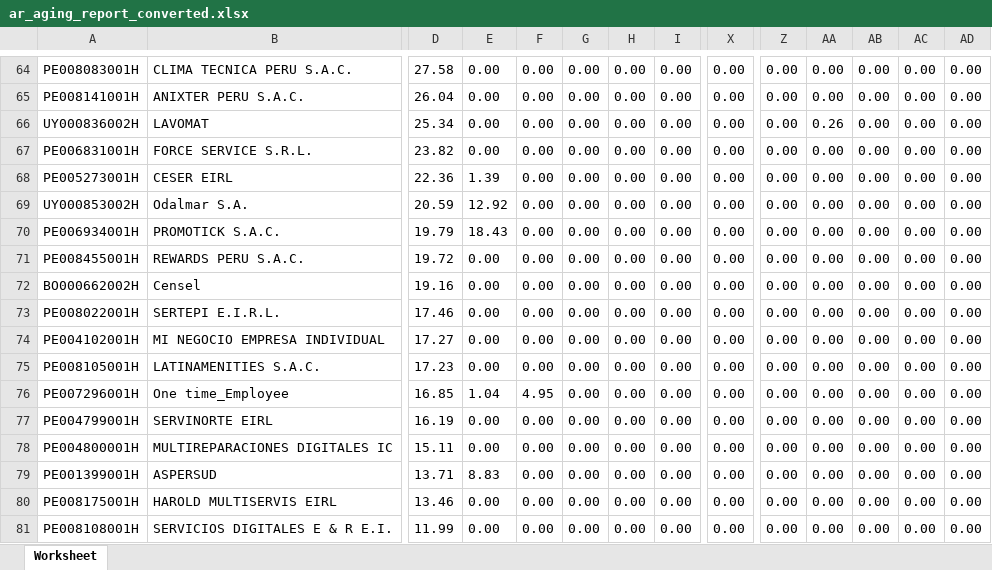
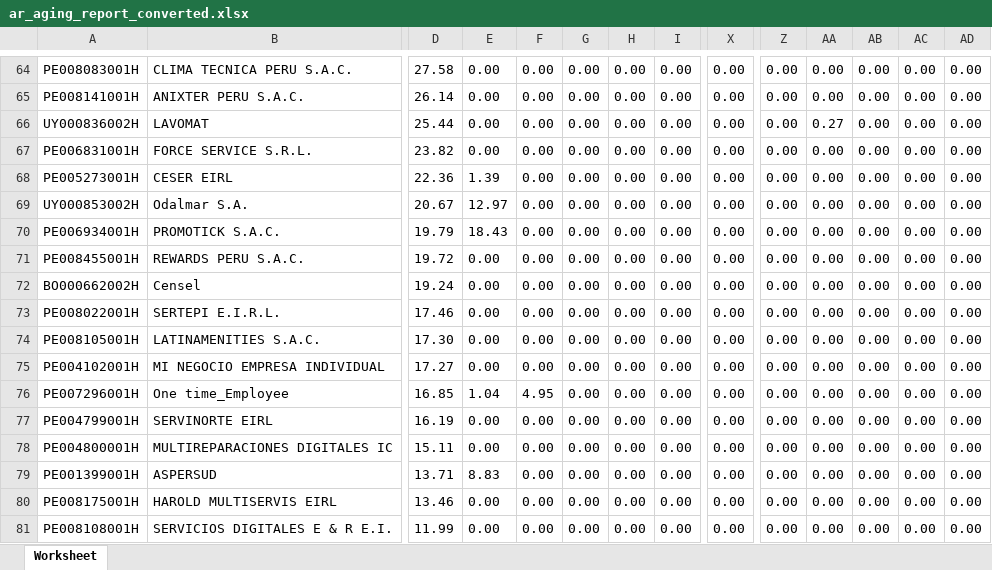
Before and after one commit to laparkaes/lgperu, an Excel workbook: upload/ar_aging_report_converted.xlsx, sheet Worksheet, drawn as a sheet; only a part is shown, gaps mark what is left out; values as stored, in another font and other column widths than the file's, no borders; removed rows and columns are numbered as before the commit, all else as after; rows hold the shown columns only; the diff covers the shown part only; the diff names each change by its address in the sheet, - before the commit and + after, or states it on an @@ line.

```diff
--- a/upload/ar_aging_report_converted.xlsx (sheet Worksheet)
+++ b/upload/ar_aging_report_converted.xlsx (sheet Worksheet)
-D65: 26.04
+D65: 26.14
-D66: 25.34
+D66: 25.44
-AA66: 0.26
+AA66: 0.27
-D69: 20.59
+D69: 20.67
-E69: 12.92
+E69: 12.97
-D72: 19.16
+D72: 19.24
+row 74: PE008105001H | LATINAMENITIES S.A.C. | 17.30 | 0.00 | 0.00 | 0.00 | 0.00 | 0.00 | 0.00 | 0.00 | 0.00 | 0.00 | 0.00 | 0.00
-row 75: PE008105001H | LATINAMENITIES S.A.C. | 17.23 | 0.00 | 0.00 | 0.00 | 0.00 | 0.00 | 0.00 | 0.00 | 0.00 | 0.00 | 0.00 | 0.00
```
Also changed, not shown: 1 added row, 1 removed row and 70 edited cells elsewhere in this sheet, 2 other files.
